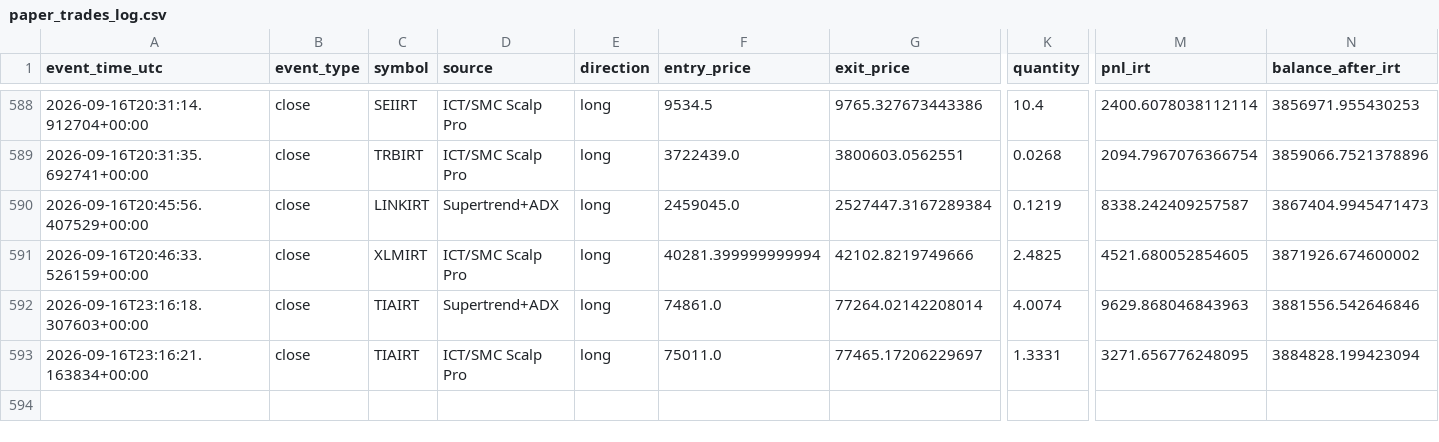
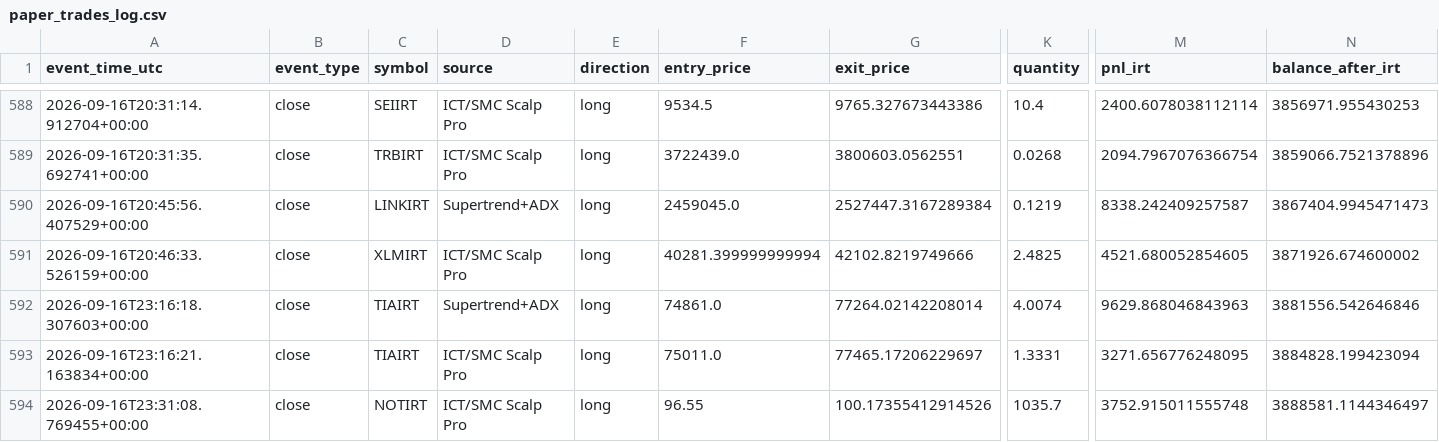
Before and after one commit to amirtorofi-sketch/abdeal-live-trading, a CSV file: bot1_live/paper_trades_log.csv, drawn as a sheet; only a part is shown, gaps mark what is left out; rows hold the shown columns only; the diff names each change by its address in the sheet, - before the commit and + after, or states it on an @@ line.

Commit message:
update bot1 state/paper log [skip ci]

```diff
--- a/bot1_live/paper_trades_log.csv
+++ b/bot1_live/paper_trades_log.csv
+row 594: 2026-09-16T23:31:08.769455+00:00 | close | NOTIRT | ICT/SMC Scalp Pro | long | 96.55 | 100.17355412914526 | 1035.7 | 3752.915011555748 | 3888581.1144346497
```
Also changed, not shown: 1 other file.
